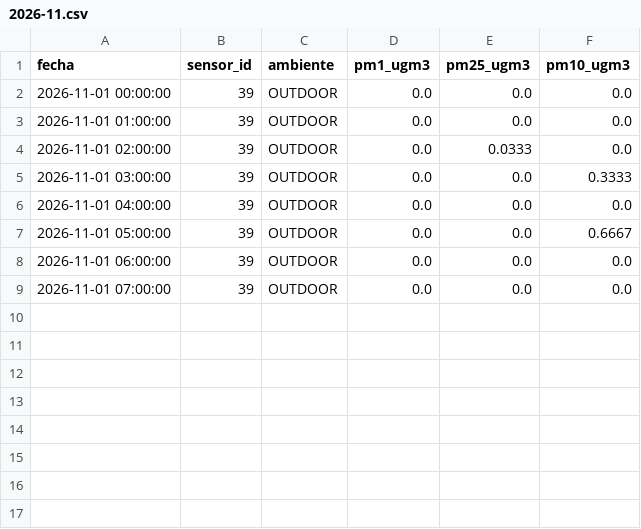
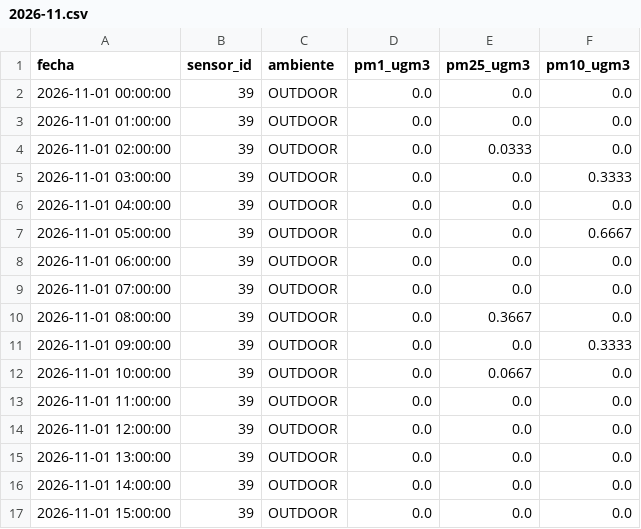
Before and after one commit to cmasudd/aireAysen, a CSV file: data/sensor-39/2026-11.csv, drawn as a sheet.

```diff
--- a/data/sensor-39/2026-11.csv
+++ b/data/sensor-39/2026-11.csv
@@ -9 +9,9 @@ fecha,sensor_id,ambiente,pm1_ugm3,pm25_ugm3,pm10_ugm3
 2026-11-01 07:00:00,39,OUTDOOR,0.0,0.0,0.0
+2026-11-01 08:00:00,39,OUTDOOR,0.0,0.3667,0.0
+2026-11-01 09:00:00,39,OUTDOOR,0.0,0.0,0.3333
+2026-11-01 10:00:00,39,OUTDOOR,0.0,0.0667,0.0
+2026-11-01 11:00:00,39,OUTDOOR,0.0,0.0,0.0
+2026-11-01 12:00:00,39,OUTDOOR,0.0,0.0,0.0
+2026-11-01 13:00:00,39,OUTDOOR,0.0,0.0,0.0
+2026-11-01 14:00:00,39,OUTDOOR,0.0,0.0,0.0
+2026-11-01 15:00:00,39,OUTDOOR,0.0,0.0,0.0
```
Also changed, not shown: data/latest.csv, data/sensor-31/2026-11.csv, 2 other files.
